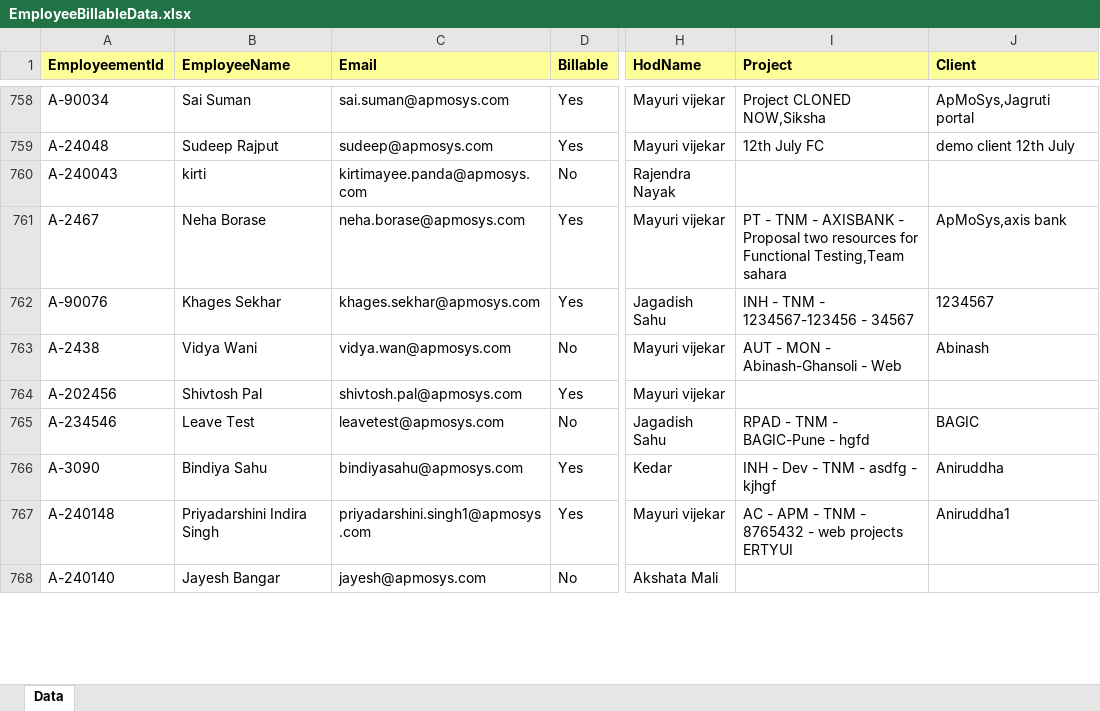
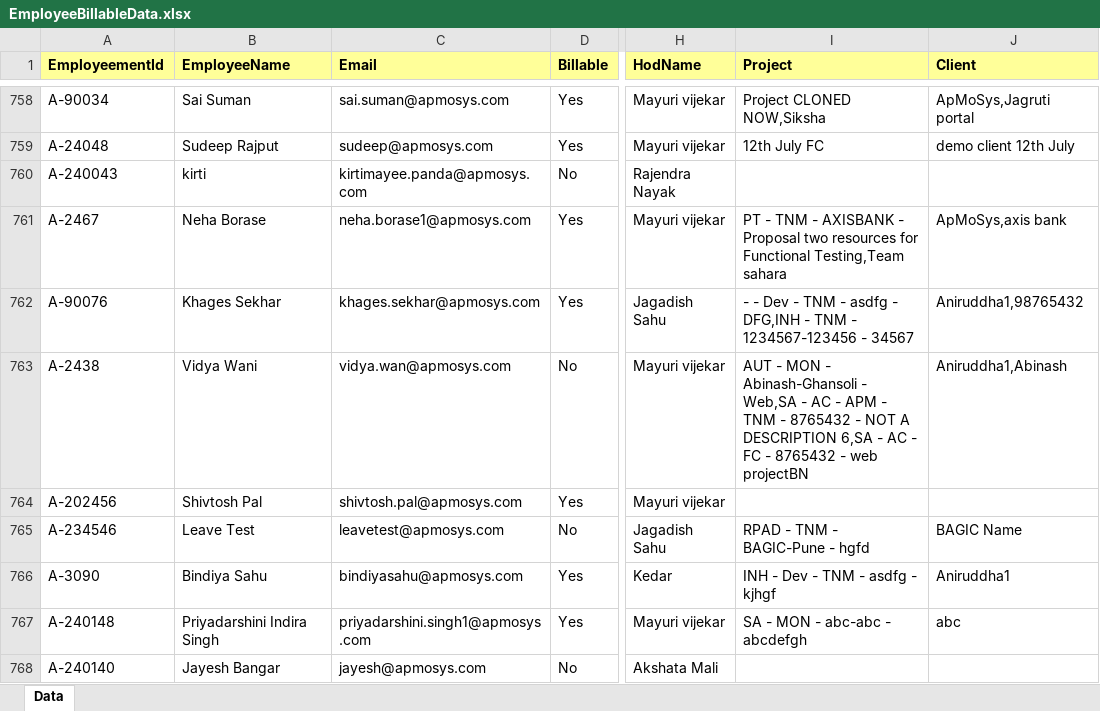
Before and after one commit to chandrasekharkatak/ishine, an Excel workbook: EmployeeBillableData.xlsx, sheet Data, drawn as a sheet; only a part is shown, gaps mark what is left out; values as stored, in another font and other column widths than the file's, no borders; the diff covers the shown part only; the diff names each change by its address in the sheet, - before the commit and + after, or states it on an @@ line.

```diff
--- a/EmployeeBillableData.xlsx (sheet Data)
+++ b/EmployeeBillableData.xlsx (sheet Data)
-C761 (Email): neha.borase@apmosys.com
+C761 (Email): neha.borase1@apmosys.com
-I762 (Project): INH - TNM…
+I762 (Project): - - Dev - TNM - asdfg - DFG,INH - TNM…
-J762 (Client): 1234567
+J762 (Client): Aniruddha1,98765432
-I763 (Project): …Abinash-Ghansoli - Web
+I763 (Project): …Abinash-Ghansoli - Web,SA - AC - APM - TNM - 8765432 - NOT A DESCRIPTION 6,SA - AC - FC - 8765432 - web projectBN
-J763 (Client): Abinash
+J763 (Client): Aniruddha1,Abinash
-J765 (Client): BAGIC
+J765 (Client): BAGIC Name
-J766 (Client): Aniruddha
+J766 (Client): Aniruddha1
-I767 (Project): AC - APM - TNM - 8765432 - web projects ERTYUI
+I767 (Project): SA - MON - abc-abc - abcdefgh
-J767 (Client): Aniruddha1
+J767 (Client): abc
```
Also changed, not shown: 3 added rows, 2 removed rows and 115 edited cells elsewhere in this sheet, 1 other file.
